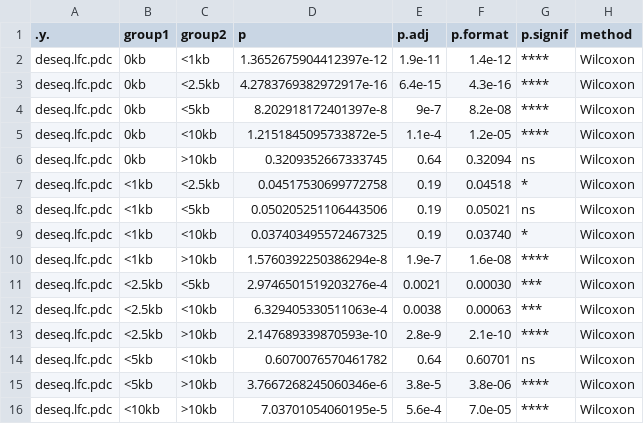
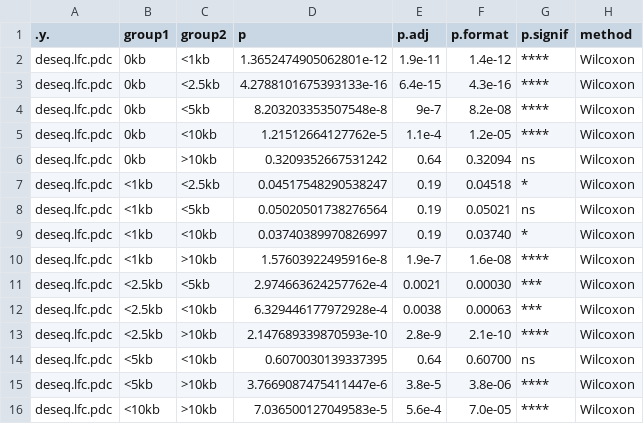
Before and after one commit to elsasserlab/G4-CTCF, a TSV file: results/stats/phendc_G4distance_plots-noPro-statistics.tsv, drawn as a sheet.

```diff
--- a/results/stats/phendc_G4distance_plots-noPro-statistics.tsv
+++ b/results/stats/phendc_G4distance_plots-noPro-statistics.tsv
@@ -1,16 +1,16 @@
 .y.	group1	group2	p	p.adj	p.format	p.signif	method
-deseq.lfc.pdc	0kb	<1kb	1.3652675904412397e-12	1.9e-11	1.4e-12	****	Wilcoxon
-deseq.lfc.pdc	0kb	<2.5kb	4.2783769382972917e-16	6.4e-15	4.3e-16	****	Wilcoxon
-deseq.lfc.pdc	0kb	<5kb	8.202918172401397e-8	9e-7	8.2e-08	****	Wilcoxon
-deseq.lfc.pdc	0kb	<10kb	1.2151845095733872e-5	1.1e-4	1.2e-05	****	Wilcoxon
-deseq.lfc.pdc	0kb	>10kb	0.3209352667333745	0.64	0.32094	ns	Wilcoxon
-deseq.lfc.pdc	<1kb	<2.5kb	0.04517530699772758	0.19	0.04518	*	Wilcoxon
-deseq.lfc.pdc	<1kb	<5kb	0.050205251106443506	0.19	0.05021	ns	Wilcoxon
-deseq.lfc.pdc	<1kb	<10kb	0.037403495572467325	0.19	0.03740	*	Wilcoxon
-deseq.lfc.pdc	<1kb	>10kb	1.5760392250386294e-8	1.9e-7	1.6e-08	****	Wilcoxon
-deseq.lfc.pdc	<2.5kb	<5kb	2.9746501519203276e-4	0.0021	0.00030	***	Wilcoxon
-deseq.lfc.pdc	<2.5kb	<10kb	6.329405330511063e-4	0.0038	0.00063	***	Wilcoxon
+deseq.lfc.pdc	0kb	<1kb	1.3652474905062801e-12	1.9e-11	1.4e-12	****	Wilcoxon
+deseq.lfc.pdc	0kb	<2.5kb	4.2788101675393133e-16	6.4e-15	4.3e-16	****	Wilcoxon
+deseq.lfc.pdc	0kb	<5kb	8.203203353507548e-8	9e-7	8.2e-08	****	Wilcoxon
+deseq.lfc.pdc	0kb	<10kb	1.21512664127762e-5	1.1e-4	1.2e-05	****	Wilcoxon
+deseq.lfc.pdc	0kb	>10kb	0.3209352667531242	0.64	0.32094	ns	Wilcoxon
+deseq.lfc.pdc	<1kb	<2.5kb	0.04517548290538247	0.19	0.04518	*	Wilcoxon
+deseq.lfc.pdc	<1kb	<5kb	0.05020501738276564	0.19	0.05021	ns	Wilcoxon
+deseq.lfc.pdc	<1kb	<10kb	0.03740389970826997	0.19	0.03740	*	Wilcoxon
+deseq.lfc.pdc	<1kb	>10kb	1.57603922495916e-8	1.9e-7	1.6e-08	****	Wilcoxon
+deseq.lfc.pdc	<2.5kb	<5kb	2.974663624257762e-4	0.0021	0.00030	***	Wilcoxon
+deseq.lfc.pdc	<2.5kb	<10kb	6.329446177972928e-4	0.0038	0.00063	***	Wilcoxon
 deseq.lfc.pdc	<2.5kb	>10kb	2.147689339870593e-10	2.8e-9	2.1e-10	****	Wilcoxon
-deseq.lfc.pdc	<5kb	<10kb	0.6070076570461782	0.64	0.60701	ns	Wilcoxon
-deseq.lfc.pdc	<5kb	>10kb	3.7667268245060346e-6	3.8e-5	3.8e-06	****	Wilcoxon
-deseq.lfc.pdc	<10kb	>10kb	7.03701054060195e-5	5.6e-4	7.0e-05	****	Wilcoxon
+deseq.lfc.pdc	<5kb	<10kb	0.6070030139337395	0.64	0.60700	ns	Wilcoxon
+deseq.lfc.pdc	<5kb	>10kb	3.7669087475411447e-6	3.8e-5	3.8e-06	****	Wilcoxon
+deseq.lfc.pdc	<10kb	>10kb	7.036500127049583e-5	5.6e-4	7.0e-05	****	Wilcoxon
```
Also changed, not shown: results/stats/pds_G4distance_plots-between_prom_types_stats.tsv, results/stats/pds_G4distance_plots-statistics.tsv, 40 other files.
